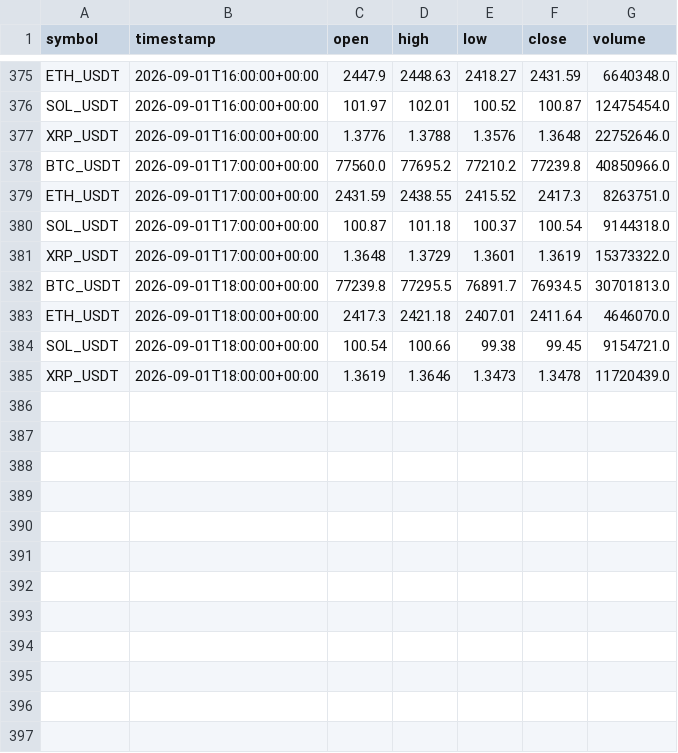
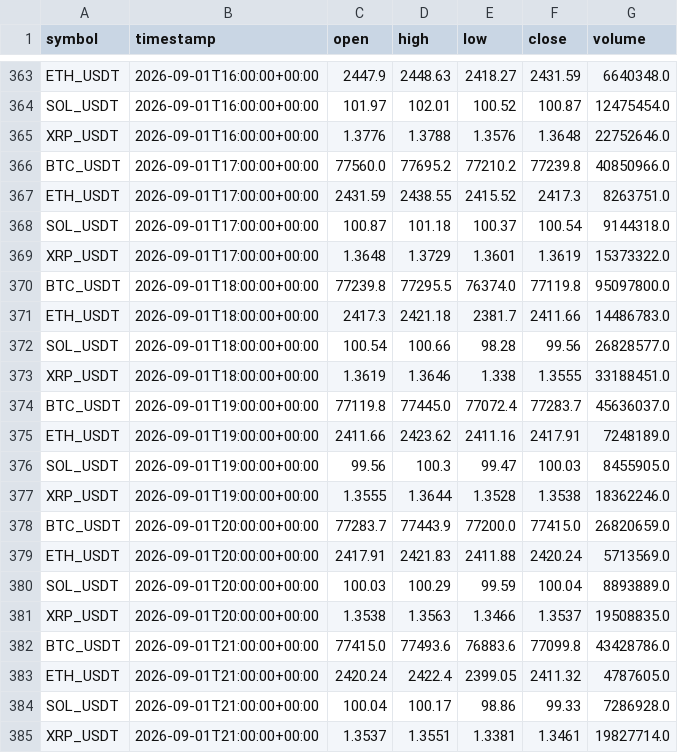
Before and after one commit to crypto-hypothesis-lab/crypto-simulator, a CSV file: data/paper-event/mexc-event-permission-bars.csv, drawn as a sheet; only a part is shown, gaps mark what is left out; the diff covers the shown part only.

```diff
--- a/data/paper-event/mexc-event-permission-bars.csv
+++ b/data/paper-event/mexc-event-permission-bars.csv
@@ -381,5 +369,17 @@ SOL_USDT,2026-09-01T17:00:00+00:00,100.87,101.18,100.37,100.54,9144318.0
 XRP_USDT,2026-09-01T17:00:00+00:00,1.3648,1.3729,1.3601,1.3619,15373322.0
-BTC_USDT,2026-09-01T18:00:00+00:00,77239.8,77295.5,76891.7,76934.5,30701813.0
-ETH_USDT,2026-09-01T18:00:00+00:00,2417.3,2421.18,2407.01,2411.64,4646070.0
-SOL_USDT,2026-09-01T18:00:00+00:00,100.54,100.66,99.38,99.45,9154721.0
-XRP_USDT,2026-09-01T18:00:00+00:00,1.3619,1.3646,1.3473,1.3478,11720439.0
+BTC_USDT,2026-09-01T18:00:00+00:00,77239.8,77295.5,76374.0,77119.8,95097800.0
+ETH_USDT,2026-09-01T18:00:00+00:00,2417.3,2421.18,2381.7,2411.66,14486783.0
+SOL_USDT,2026-09-01T18:00:00+00:00,100.54,100.66,98.28,99.56,26828577.0
+XRP_USDT,2026-09-01T18:00:00+00:00,1.3619,1.3646,1.338,1.3555,33188451.0
+BTC_USDT,2026-09-01T19:00:00+00:00,77119.8,77445.0,77072.4,77283.7,45636037.0
+ETH_USDT,2026-09-01T19:00:00+00:00,2411.66,2423.62,2411.16,2417.91,7248189.0
+SOL_USDT,2026-09-01T19:00:00+00:00,99.56,100.3,99.47,100.03,8455905.0
+XRP_USDT,2026-09-01T19:00:00+00:00,1.3555,1.3644,1.3528,1.3538,18362246.0
+BTC_USDT,2026-09-01T20:00:00+00:00,77283.7,77443.9,77200.0,77415.0,26820659.0
+ETH_USDT,2026-09-01T20:00:00+00:00,2417.91,2421.83,2411.88,2420.24,5713569.0
+SOL_USDT,2026-09-01T20:00:00+00:00,100.03,100.29,99.59,100.04,8893889.0
+XRP_USDT,2026-09-01T20:00:00+00:00,1.3538,1.3563,1.3466,1.3537,19508835.0
+BTC_USDT,2026-09-01T21:00:00+00:00,77415.0,77493.6,76883.6,77099.8,43428786.0
+ETH_USDT,2026-09-01T21:00:00+00:00,2420.24,2422.4,2399.05,2411.32,4787605.0
+SOL_USDT,2026-09-01T21:00:00+00:00,100.04,100.17,98.86,99.33,7286928.0
+XRP_USDT,2026-09-01T21:00:00+00:00,1.3537,1.3551,1.3381,1.3461,19827714.0
```
Also changed, not shown: 12 removed rows elsewhere in this file, data/paper-event/bitbank-event-permission-bars.csv, data/paper-event/hyperliquid-event-permission-bars.csv, 3 other files.
